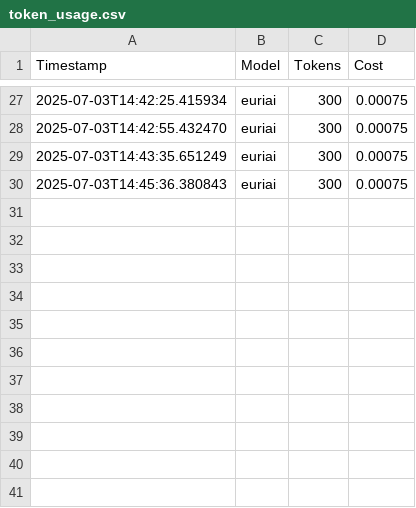
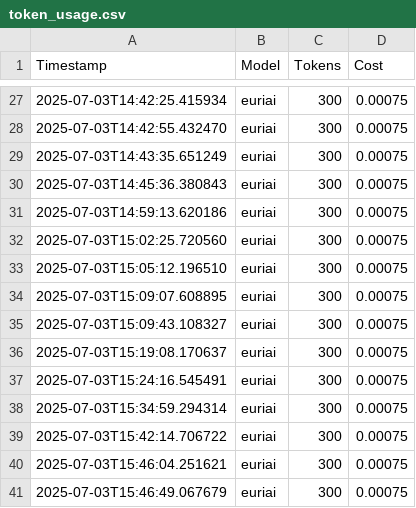
Before and after one commit to rbi-international/Euri_AI_advanced, a CSV file: logs/token_usage.csv, drawn as a sheet; only a part is shown, gaps mark what is left out.

```diff
--- a/logs/token_usage.csv
+++ b/logs/token_usage.csv
@@ -30 +30,12 @@ Timestamp,Model,Tokens,Cost
 2025-07-03T14:45:36.380843,euriai,300,0.00075
+2025-07-03T14:59:13.620186,euriai,300,0.00075
+2025-07-03T15:02:25.720560,euriai,300,0.00075
+2025-07-03T15:05:12.196510,euriai,300,0.00075
+2025-07-03T15:09:07.608895,euriai,300,0.00075
+2025-07-03T15:09:43.108327,euriai,300,0.00075
+2025-07-03T15:19:08.170637,euriai,300,0.00075
+2025-07-03T15:24:16.545491,euriai,300,0.00075
+2025-07-03T15:34:59.294314,euriai,300,0.00075
+2025-07-03T15:42:14.706722,euriai,300,0.00075
+2025-07-03T15:46:04.251621,euriai,300,0.00075
+2025-07-03T15:46:49.067679,euriai,300,0.00075
```
Also changed, not shown: 5 other files.
